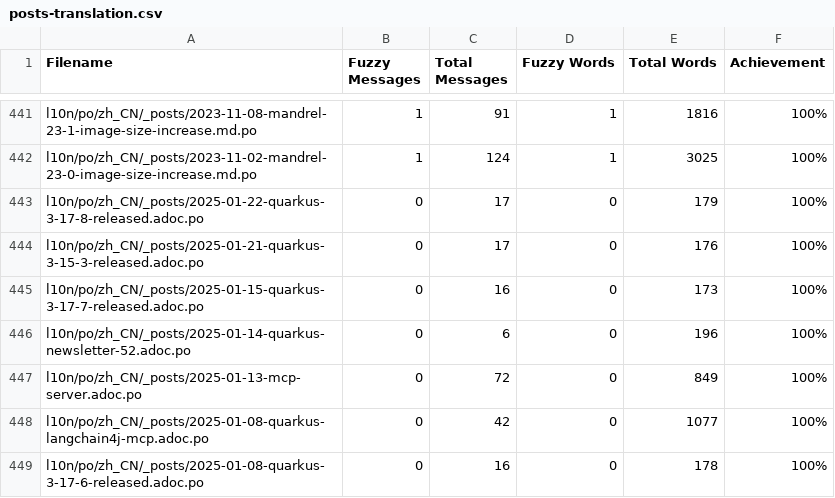
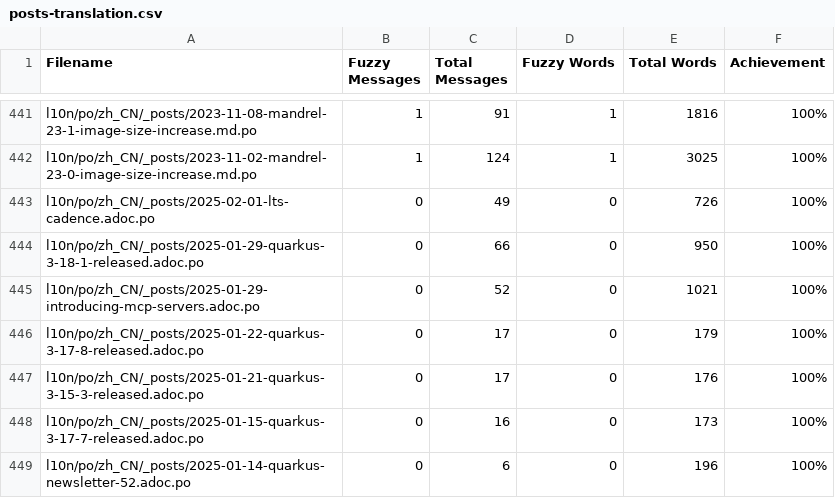
Before and after one commit to zhfeng/cn.quarkus.io, a CSV file: l10n/stats/posts-translation.csv, drawn as a sheet; only a part is shown, gaps mark what is left out; the shorter side is filled out with more unchanged rows.

Commit message:
Update translation stats

```diff
--- a/l10n/stats/posts-translation.csv
+++ b/l10n/stats/posts-translation.csv
@@ -442,2 +442,5 @@ l10n/po/zh_CN/_posts/2023-11-08-mandrel-23-1-image-size-increase.md.po, 1, 91, 1
 l10n/po/zh_CN/_posts/2023-11-02-mandrel-23-0-image-size-increase.md.po, 1, 124, 1, 3025, 100%
+l10n/po/zh_CN/_posts/2025-02-01-lts-cadence.adoc.po, 0, 49, 0, 726, 100%
+l10n/po/zh_CN/_posts/2025-01-29-quarkus-3-18-1-released.adoc.po, 0, 66, 0, 950, 100%
+l10n/po/zh_CN/_posts/2025-01-29-introducing-mcp-servers.adoc.po, 0, 52, 0, 1021, 100%
 l10n/po/zh_CN/_posts/2025-01-22-quarkus-3-17-8-released.adoc.po, 0, 17, 0, 179, 100%
```
Also changed, not shown: l10n/stats/latest-guides-translation.csv, l10n/stats/main-guides-translation.csv, 1 other file.
